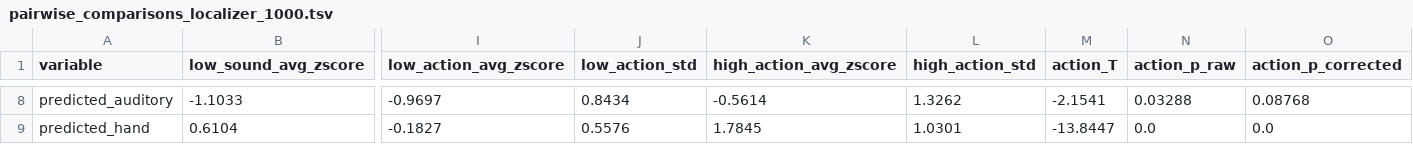
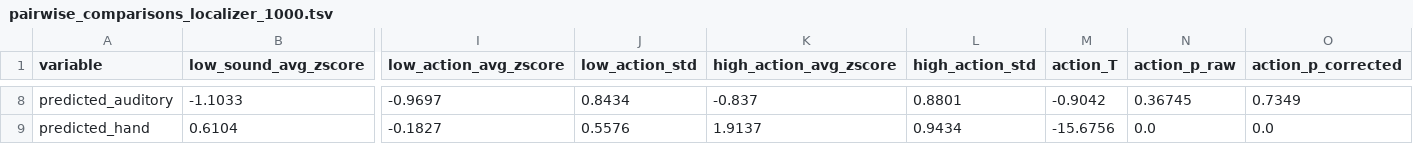
Before and after one commit to andreabruera/german_avocado, a TSV file: txt_results/localizer/1000/pairwise_comparisons_localizer_1000.tsv, drawn as a sheet; only a part is shown, gaps mark what is left out; the diff covers the shown part only; the diff names each change by its address in the sheet, - before the commit and + after, or states it on an @@ line.

```diff
--- a/txt_results/localizer/1000/pairwise_comparisons_localizer_1000.tsv
+++ b/txt_results/localizer/1000/pairwise_comparisons_localizer_1000.tsv
-K8 (high_action_avg_zscore): -0.5614
+K8 (high_action_avg_zscore): -0.837
-L8 (high_action_std): 1.3262
+L8 (high_action_std): 0.8801
-M8 (action_T): -2.1541
+M8 (action_T): -0.9042
-N8 (action_p_raw): 0.03288
+N8 (action_p_raw): 0.36745
-O8 (action_p_corrected): 0.08768
+O8 (action_p_corrected): 0.7349
-K9 (high_action_avg_zscore): 1.7845
+K9 (high_action_avg_zscore): 1.9137
-L9 (high_action_std): 1.0301
+L9 (high_action_std): 0.9434
-M9 (action_T): -13.8447
+M9 (action_T): -15.6756
```
Also changed, not shown: 30 edited cells elsewhere in this file, txt_results/localizer/1000/localizer_words_1000.tsv, txt_results/localizer/48/localizer_words_48.tsv, 18 other files.
